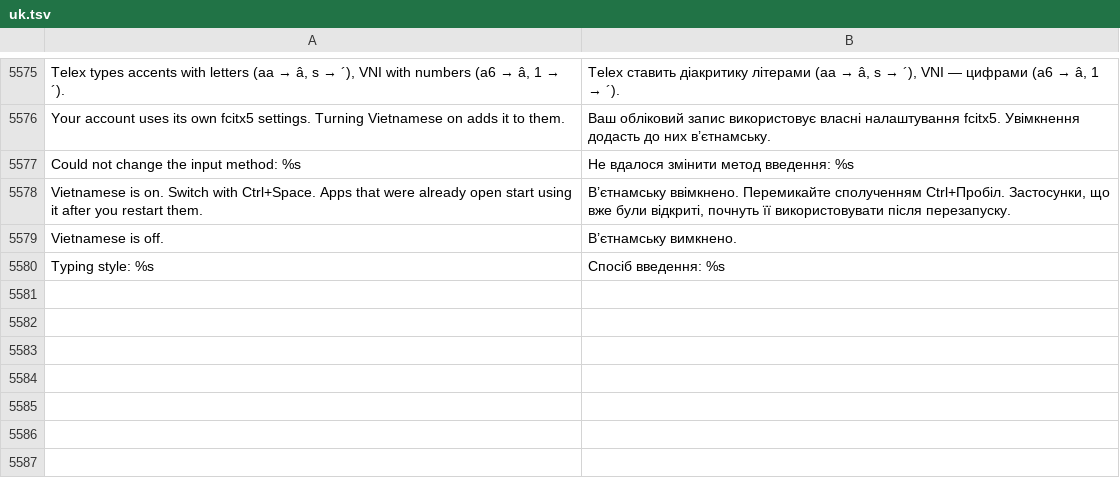
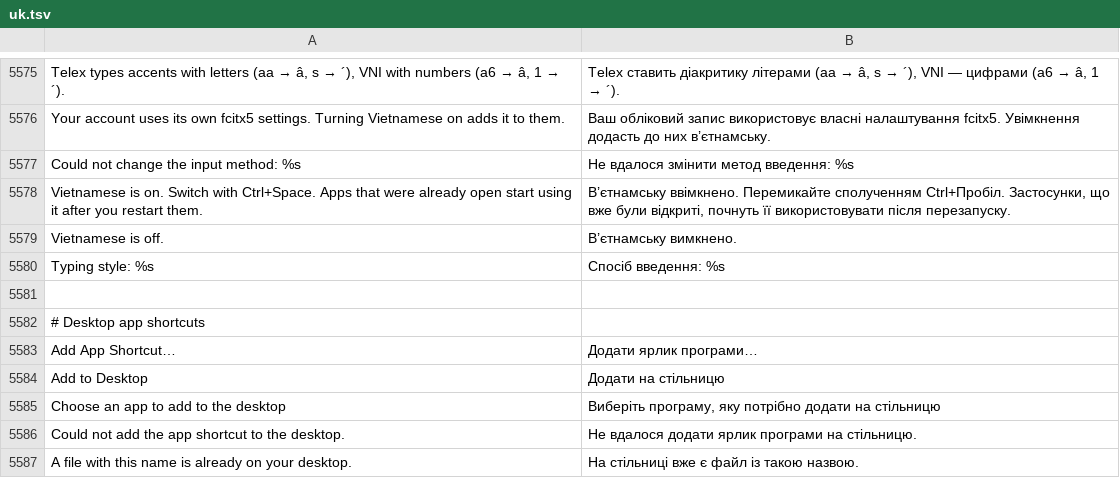
Before and after one commit to luxopes/LuxOS-Arch, a TSV file: packages/luxos-i18n/files/uk.tsv, drawn as a sheet; only a part is shown, gaps mark what is left out; the diff names each change by its address in the sheet, - before the commit and + after, or states it on an @@ line.

```diff
--- a/packages/luxos-i18n/files/uk.tsv
+++ b/packages/luxos-i18n/files/uk.tsv
+row 5581: (empty)
+row 5582: # Desktop app shortcuts
+row 5583: Add App Shortcut… | Додати ярлик програми…
+row 5584: Add to Desktop | Додати на стільницю
+row 5585: Choose an app to add to the desktop | Виберіть програму, яку потрібно додати на стільницю
+row 5586: Could not add the app shortcut to the desktop. | Не вдалося додати ярлик програми на стільницю.
+row 5587: A file with this name is already on your desktop. | На стільниці вже є файл із такою назвою.
```
Also changed, not shown: packages/luxos-i18n/files/de.tsv, packages/luxos-i18n/files/fr.tsv, 10 other files.
